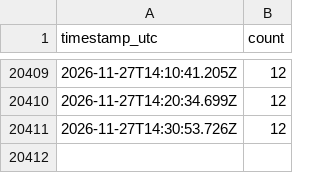
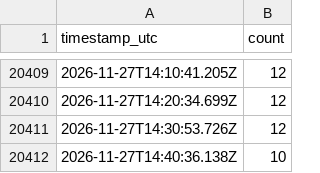
Before and after one commit to CoverSurGitHub/orange-bleue-affluence, a CSV file: data.csv, drawn as a sheet; only a part is shown, gaps mark what is left out; the diff names each change by its address in the sheet, - before the commit and + after, or states it on an @@ line.

```diff
--- a/data.csv
+++ b/data.csv
+row 20412: 2026-11-27T14:40:36.138Z | 10
```
Also changed, not shown: 1 other file.
